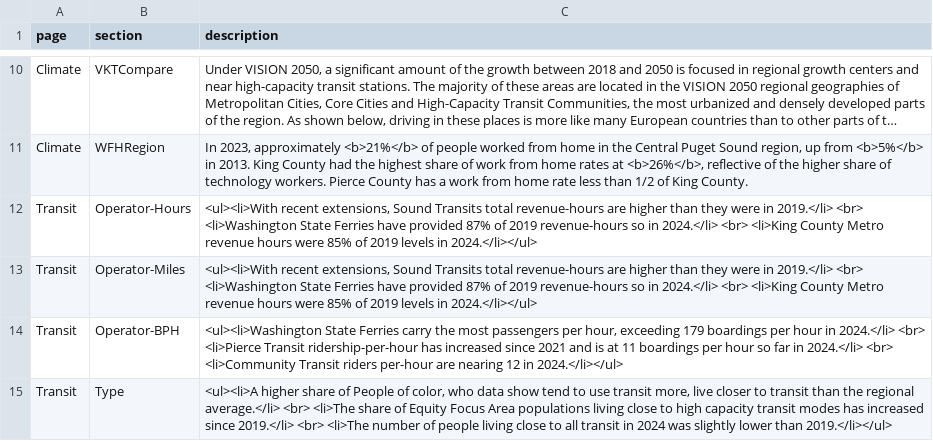
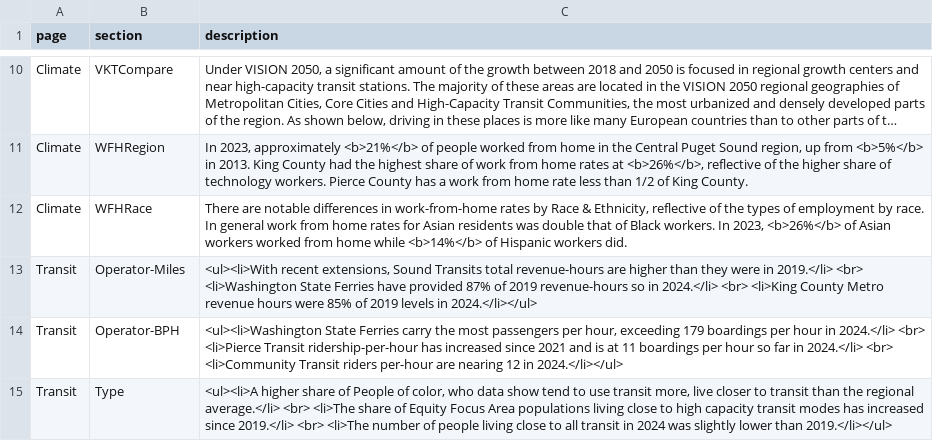
Before and after one commit to psrc/rtp-dashboard, a CSV file: data/page_text.csv, drawn as a sheet; only a part is shown, gaps mark what is left out; long unchanged cells end in …; removed rows and columns are numbered as before the commit, all else as after; the diff names each change by its address in the sheet, - before the commit and + after, or states it on an @@ line.

```diff
--- a/data/page_text.csv
+++ b/data/page_text.csv
-row 12: Transit | Operator-Hours | <ul><li>With recent extensions, Sound Transits total revenue-hours are higher than they were in 2019.</li> <br> <li>Washington State Ferries have provided 87% of 2019 revenue-hours so in 2024.</li> <br> <li>King County Metro revenue hours were 85% of 2019 levels in 2024.</li></ul>
+row 12: Climate | WFHRace | There are notable differences in work-from-home rates by Race & Ethnicity, reflective of the types of employment by race. In general work from home rates for Asian residents was double that of Black workers. In 2023, <b>26%</b> of Asian workers worked from home while <b>14%</b> of Hispanic workers did.
```
Also changed, not shown: 7 other files.
